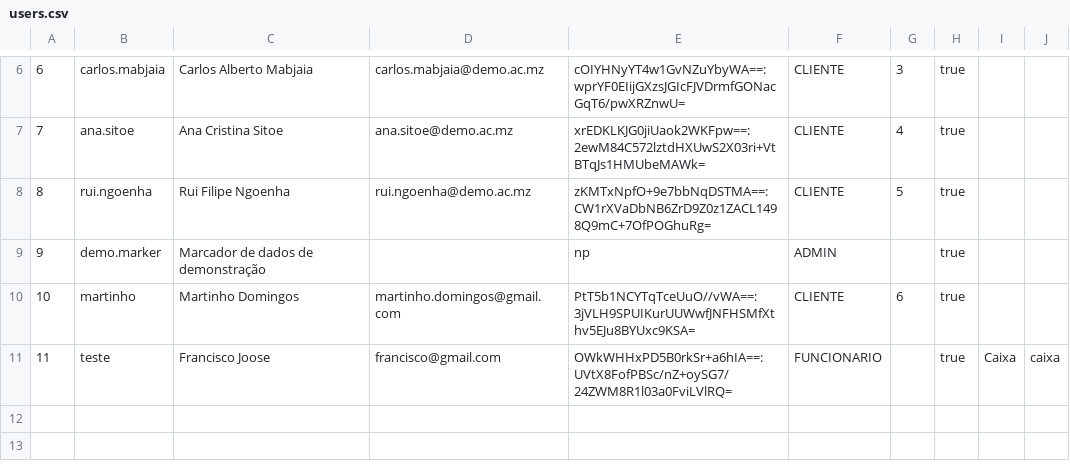
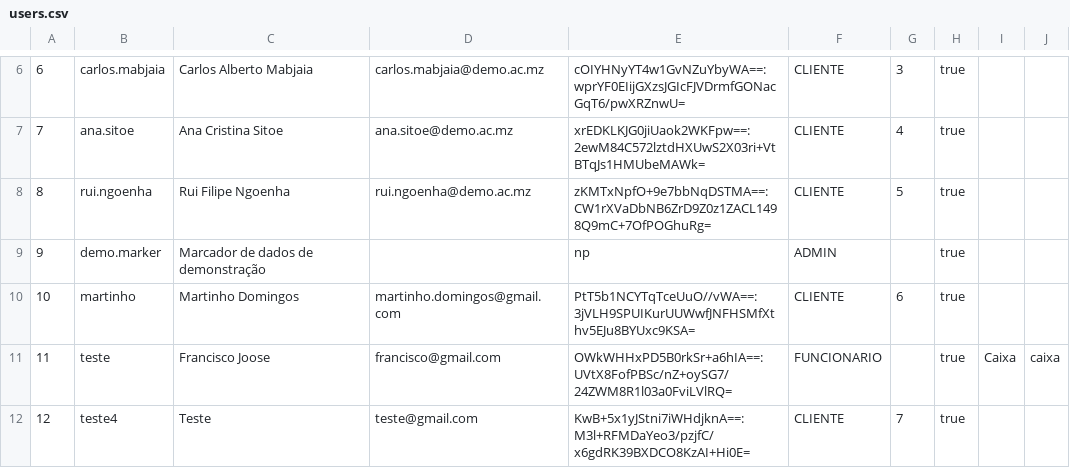
Before and after one commit to 34sea/sistema-gestao-bancaria-project, a CSV file: data/users.csv, drawn as a sheet; only a part is shown, gaps mark what is left out; the diff names each change by its address in the sheet, - before the commit and + after, or states it on an @@ line.

```diff
--- a/data/users.csv
+++ b/data/users.csv
+row 12: 12 | teste4 | Teste | teste@gmail.com | KwB+5x1yJStni7iWHdjknA==:M3l+RFMDaYeo3/pzjfC/x6gdRK39BXDCO8KzAI+Hi0E= | CLIENTE | 7 | true
```
Also changed, not shown: data/audit.csv, data/clients.csv, 23 other files.
